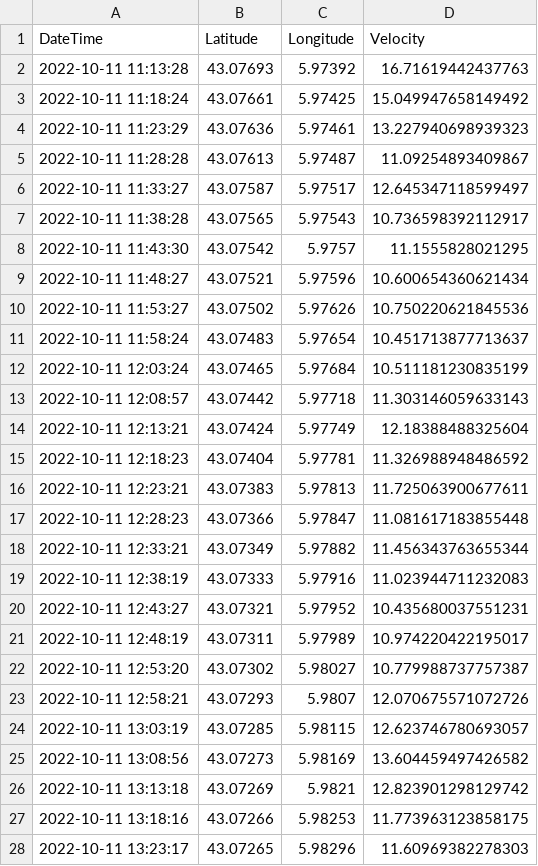
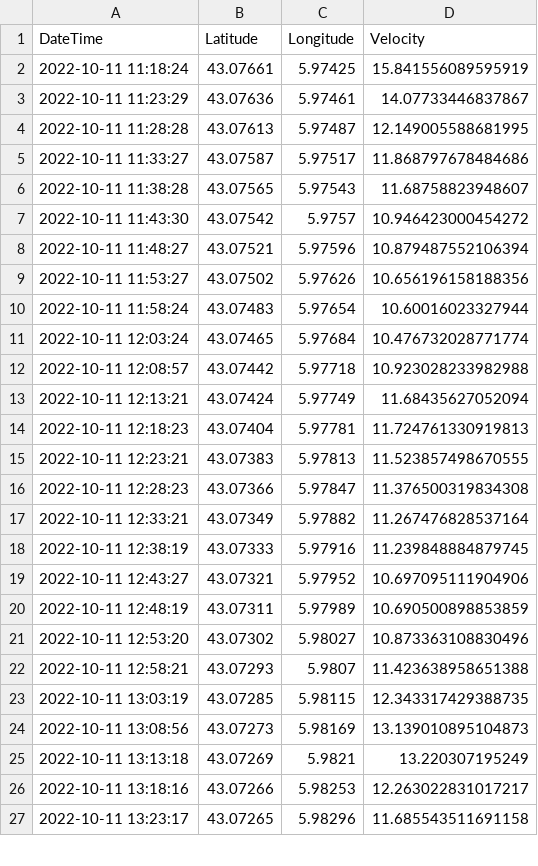
Before and after one commit to olanrewajufarooq/OceanographyAnalysis, a CSV file: Python/CleanDriftersData/Day1/7230.csv, drawn as a sheet; only a part is shown; the diff covers the shown part only.

```diff
--- a/Python/CleanDriftersData/Day1/7230.csv
+++ b/Python/CleanDriftersData/Day1/7230.csv
@@ -1,28 +1,27 @@
 DateTime,Latitude,Longitude,Velocity
-2022-10-11 11:13:28,43.07693,5.97392,16.71619442437763
-2022-10-11 11:18:24,43.07661,5.97425,15.049947658149492
-2022-10-11 11:23:29,43.07636,5.97461,13.227940698939323
-2022-10-11 11:28:28,43.07613,5.97487,11.09254893409867
-2022-10-11 11:33:27,43.07587,5.97517,12.645347118599497
-2022-10-11 11:38:28,43.07565,5.97543,10.736598392112917
-2022-10-11 11:43:30,43.07542,5.9757,11.1555828021295
-2022-10-11 11:48:27,43.07521,5.97596,10.600654360621434
-2022-10-11 11:53:27,43.07502,5.97626,10.750220621845536
-2022-10-11 11:58:24,43.07483,5.97654,10.451713877713637
-2022-10-11 12:03:24,43.07465,5.97684,10.511181230835199
-2022-10-11 12:08:57,43.07442,5.97718,11.303146059633143
-2022-10-11 12:13:21,43.07424,5.97749,12.18388488325604
-2022-10-11 12:18:23,43.07404,5.97781,11.326988948486592
-2022-10-11 12:23:21,43.07383,5.97813,11.725063900677611
-2022-10-11 12:28:23,43.07366,5.97847,11.081617183855448
-2022-10-11 12:33:21,43.07349,5.97882,11.456343763655344
-2022-10-11 12:38:19,43.07333,5.97916,11.023944711232083
-2022-10-11 12:43:27,43.07321,5.97952,10.435680037551231
-2022-10-11 12:48:19,43.07311,5.97989,10.974220422195017
-2022-10-11 12:53:20,43.07302,5.98027,10.779988737757387
-2022-10-11 12:58:21,43.07293,5.9807,12.070675571072726
-2022-10-11 13:03:19,43.07285,5.98115,12.623746780693057
-2022-10-11 13:08:56,43.07273,5.98169,13.604459497426582
-2022-10-11 13:13:18,43.07269,5.9821,12.823901298129742
-2022-10-11 13:18:16,43.07266,5.98253,11.773963123858175
-2022-10-11 13:23:17,43.07265,5.98296,11.60969382278303
+2022-10-11 11:18:24,43.07661,5.97425,15.841556089595919
+2022-10-11 11:23:29,43.07636,5.97461,14.07733446837867
+2022-10-11 11:28:28,43.07613,5.97487,12.149005588681995
+2022-10-11 11:33:27,43.07587,5.97517,11.868797678484686
+2022-10-11 11:38:28,43.07565,5.97543,11.68758823948607
+2022-10-11 11:43:30,43.07542,5.9757,10.946423000454272
+2022-10-11 11:48:27,43.07521,5.97596,10.879487552106394
+2022-10-11 11:53:27,43.07502,5.97626,10.656196158188356
+2022-10-11 11:58:24,43.07483,5.97654,10.60016023327944
+2022-10-11 12:03:24,43.07465,5.97684,10.476732028771774
+2022-10-11 12:08:57,43.07442,5.97718,10.923028233982988
+2022-10-11 12:13:21,43.07424,5.97749,11.68435627052094
+2022-10-11 12:18:23,43.07404,5.97781,11.724761330919813
+2022-10-11 12:23:21,43.07383,5.97813,11.523857498670555
+2022-10-11 12:28:23,43.07366,5.97847,11.376500319834308
+2022-10-11 12:33:21,43.07349,5.97882,11.267476828537164
+2022-10-11 12:38:19,43.07333,5.97916,11.239848884879745
+2022-10-11 12:43:27,43.07321,5.97952,10.697095111904906
+2022-10-11 12:48:19,43.07311,5.97989,10.690500898853859
+2022-10-11 12:53:20,43.07302,5.98027,10.873363108830496
+2022-10-11 12:58:21,43.07293,5.9807,11.423638958651388
+2022-10-11 13:03:19,43.07285,5.98115,12.343317429388735
+2022-10-11 13:08:56,43.07273,5.98169,13.139010895104873
+2022-10-11 13:13:18,43.07269,5.9821,13.220307195249
+2022-10-11 13:18:16,43.07266,5.98253,12.263022831017217
+2022-10-11 13:23:17,43.07265,5.98296,11.685543511691158
```
Also changed, not shown: 6 edited cells elsewhere in this file, Python/CleanDriftersData/Day1/9666.csv, Python/CleanDriftersData/Day2/274.csv, 28 other files.
